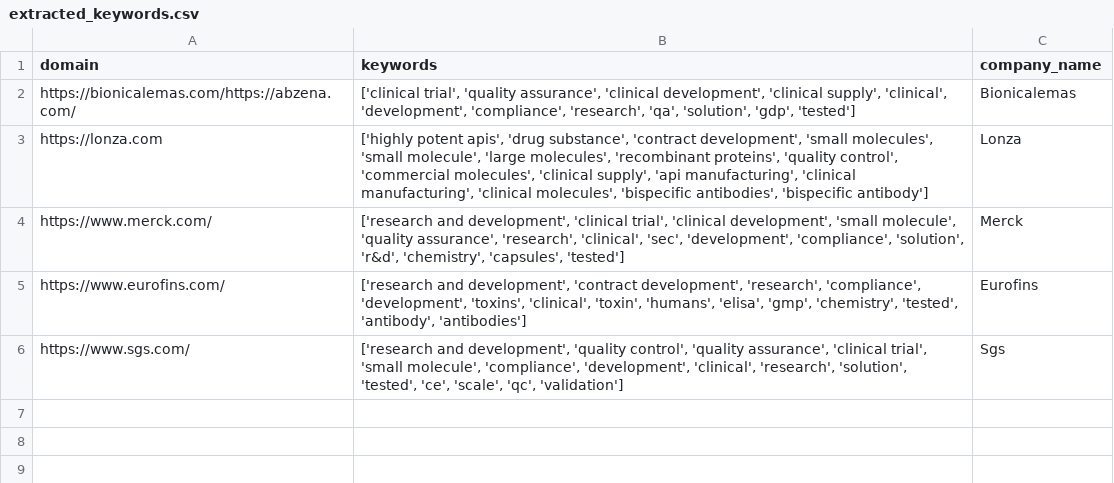
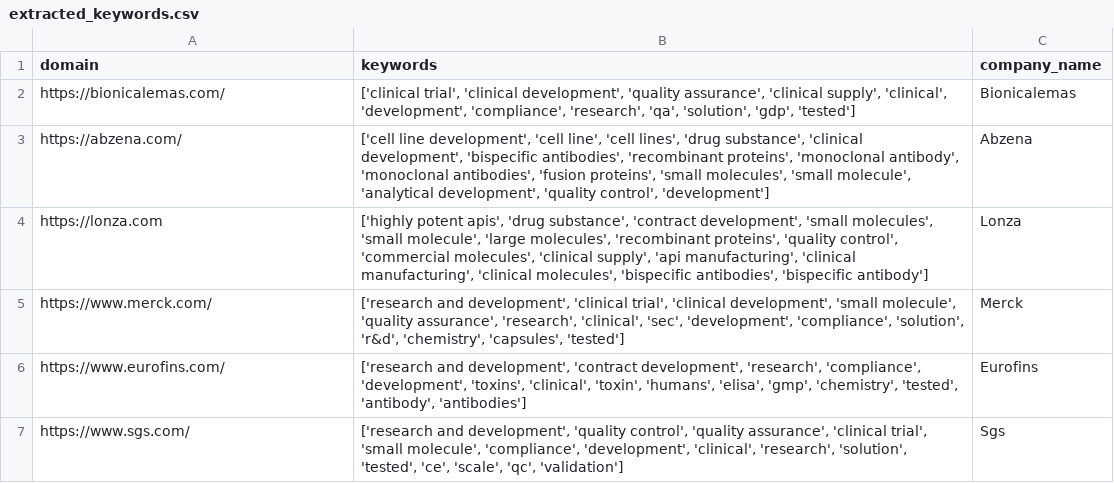
Before and after one commit to xsolinsx/dsp-novartis-pharma-datahack-2022, a CSV file: extracted_keywords.csv, drawn as a sheet.

Commit message:
Keywords work 2.0

```diff
--- a/extracted_keywords.csv
+++ b/extracted_keywords.csv
@@ -1,3 +1,4 @@
 domain,keywords,company_name
-https://bionicalemas.com/https://abzena.com/,"['clinical trial', 'quality assurance', 'clinical development', 'clinical supply', 'clinical', 'development', 'compliance', 'research', 'qa', 'solution', 'gdp', 'tested']",Bionicalemas
+https://bionicalemas.com/,"['clinical trial', 'clinical development', 'quality assurance', 'clinical supply', 'clinical', 'development', 'compliance', 'research', 'qa', 'solution', 'gdp', 'tested']",Bionicalemas
+https://abzena.com/,"['cell line development', 'cell line', 'cell lines', 'drug substance', 'clinical development', 'bispecific antibodies', 'recombinant proteins', 'monoclonal antibody', 'monoclonal antibodies', 'fusion proteins', 'small molecules', 'small molecule', 'analytical development', 'quality control', 'development']",Abzena
 https://lonza.com,"['highly potent apis', 'drug substance', 'contract development', 'small molecules', 'small molecule', 'large molecules', 'recombinant proteins', 'quality control', 'commercial molecules', 'clinical supply', 'api manufacturing', 'clinical manufacturing', 'clinical molecules', 'bispecific antibodies', 'bispecific antibody']",Lonza
```
Also changed, not shown: 2 other files.
